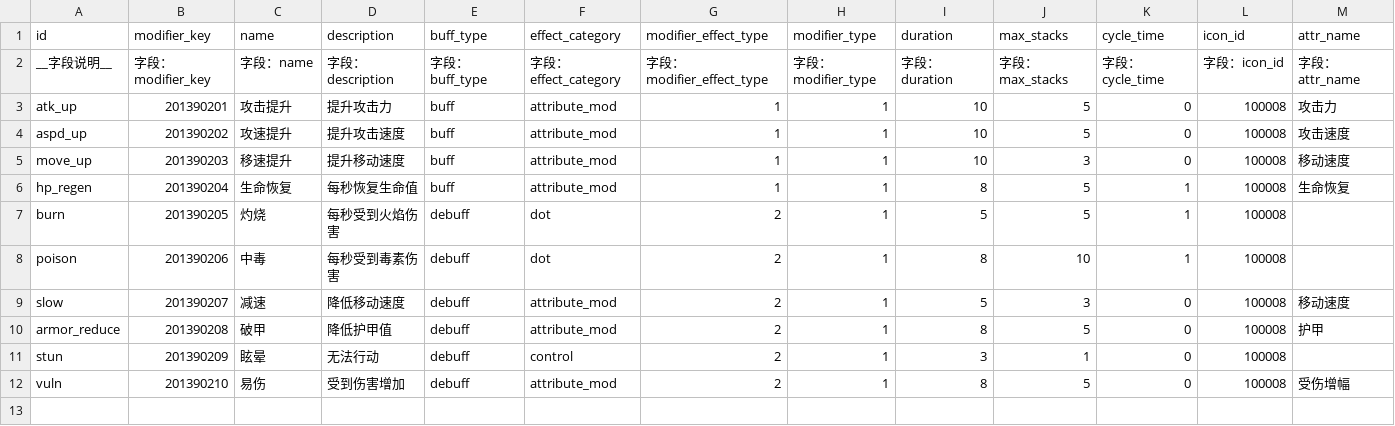
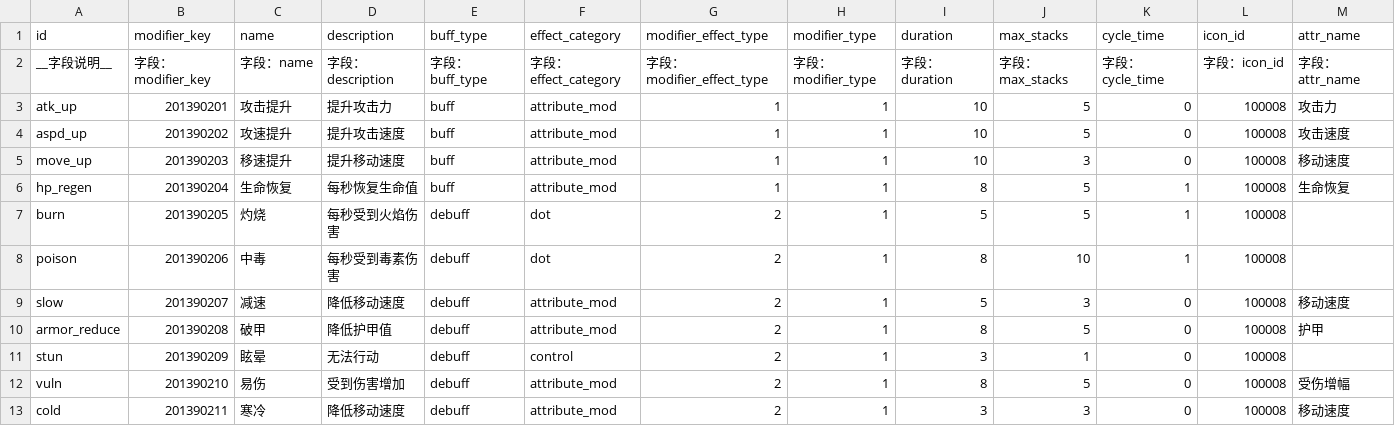
Before and after one commit to WindXRan/y3td, a CSV file: maps/EntryMap/script/data_csv/buff_templates.csv, drawn as a sheet; only a part is shown; rows hold the shown columns only; the diff names each change by its address in the sheet, - before the commit and + after, or states it on an @@ line.

```diff
--- a/maps/EntryMap/script/data_csv/buff_templates.csv
+++ b/maps/EntryMap/script/data_csv/buff_templates.csv
+row 13: cold | 201390211 | 寒冷 | 降低移动速度 | debuff | attribute_mod | 2 | 1 | 3 | 3 | 0 | 100008 | 移动速度
```
Also changed, not shown: 24 other files.
